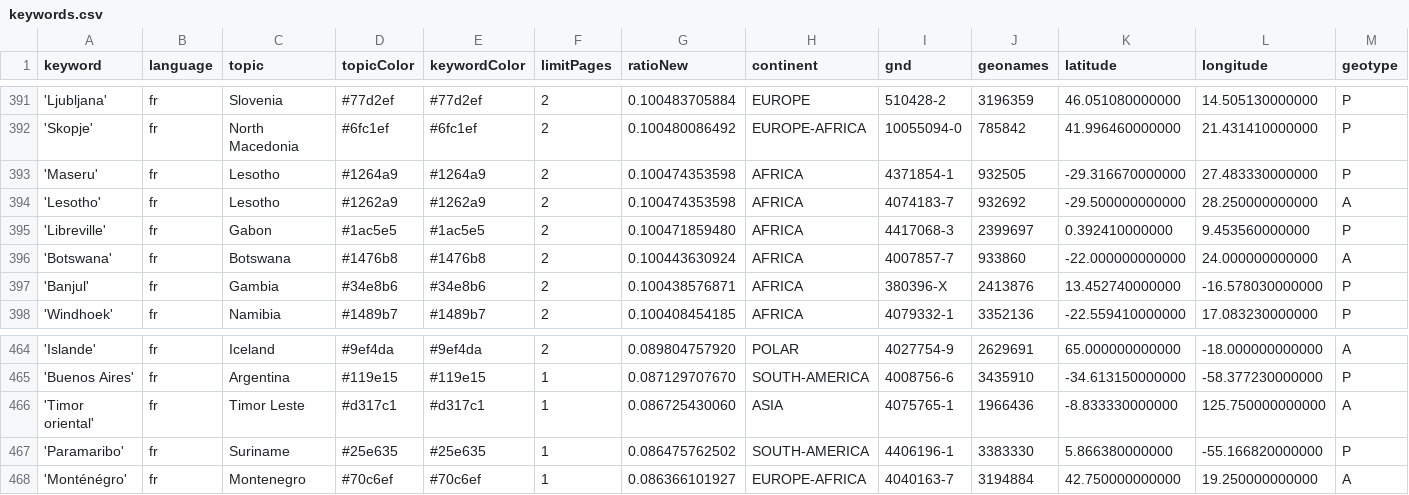
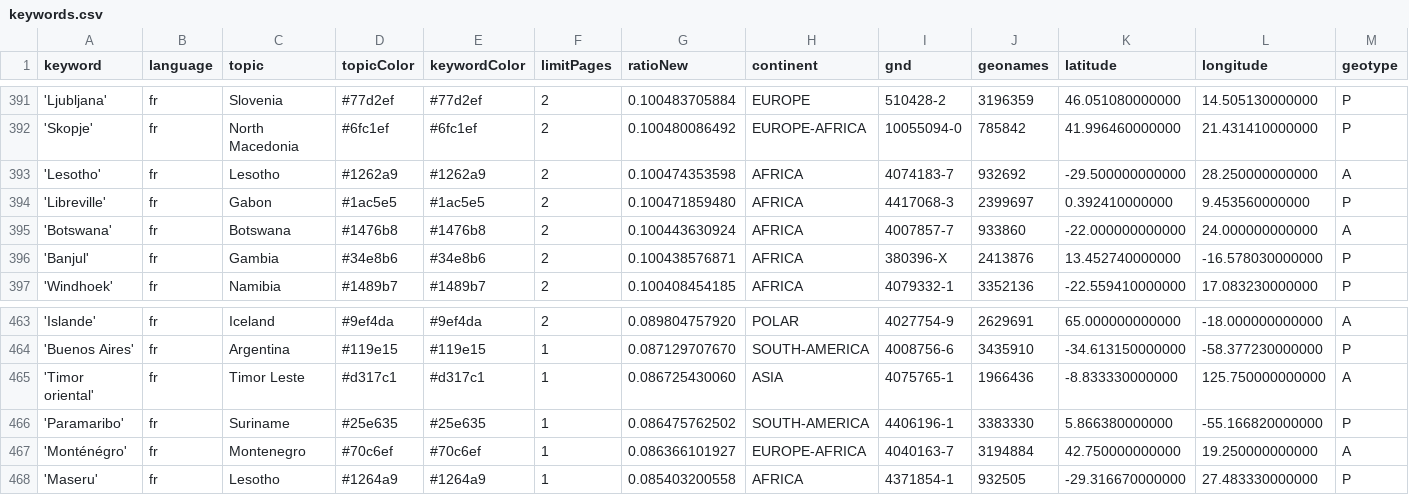
Before and after one commit to mizilett-news/emplacementChuchoter, a CSV file: keywords.csv, drawn as a sheet; only a part is shown, gaps mark what is left out; removed rows and columns are numbered as before the commit, all else as after; rows hold the shown columns only; the diff names each change by its address in the sheet, - before the commit and + after, or states it on an @@ line.

Commit message:
Commit from GitHub Actions (harvest:0.0)

```diff
--- a/keywords.csv
+++ b/keywords.csv
-row 393: 'Maseru' | fr | Lesotho | #1264a9 | #1264a9 | 2 | 0.100474353598 | AFRICA | 4371854-1 | 932505 | -29.316670000000 | 27.483330000000 | P
+row 468: 'Maseru' | fr | Lesotho | #1264a9 | #1264a9 | 1 | 0.085403200558 | AFRICA | 4371854-1 | 932505 | -29.316670000000 | 27.483330000000 | P
```
